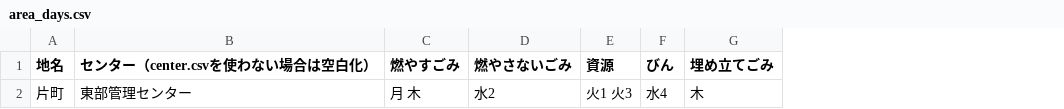
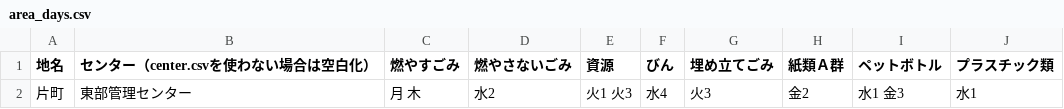
Before and after one commit to higuchi1642/535353, a CSV file: data/area_days.csv, drawn as a sheet; the diff names each change by its address in the sheet, - before the commit and + after, or states it on an @@ line.

```diff
--- a/data/area_days.csv
+++ b/data/area_days.csv
+column H (紙類Ａ群), row 2: 金2
+column I (ペットボトル), row 2: 水1 金3
+column J (プラスチック類), row 2: 水1
-G2 (埋め立てごみ): 木
+G2 (埋め立てごみ): 火3
```
Also changed, not shown: data/description.csv, 4 other files.
